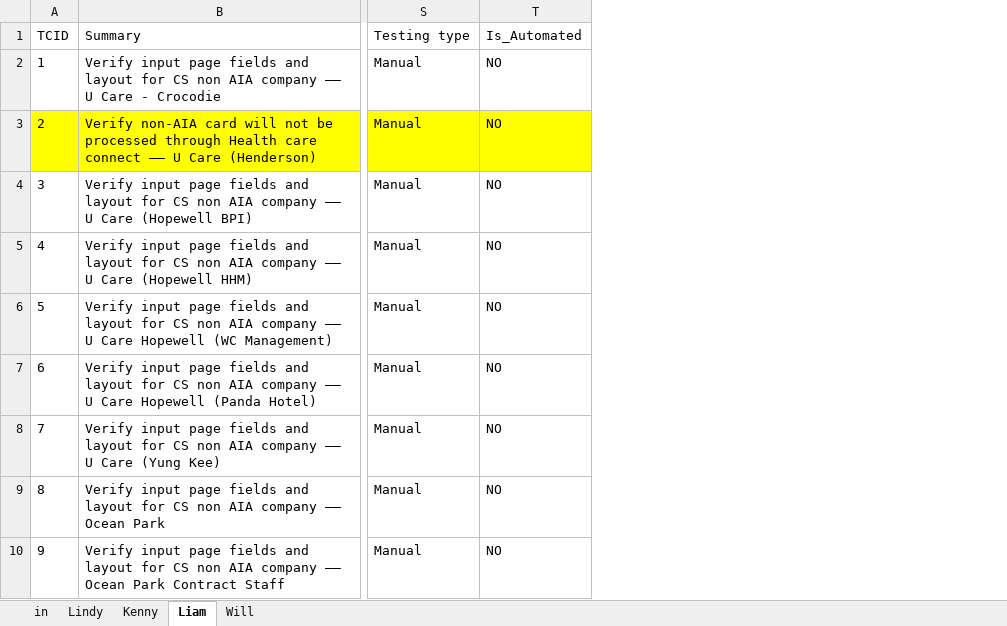
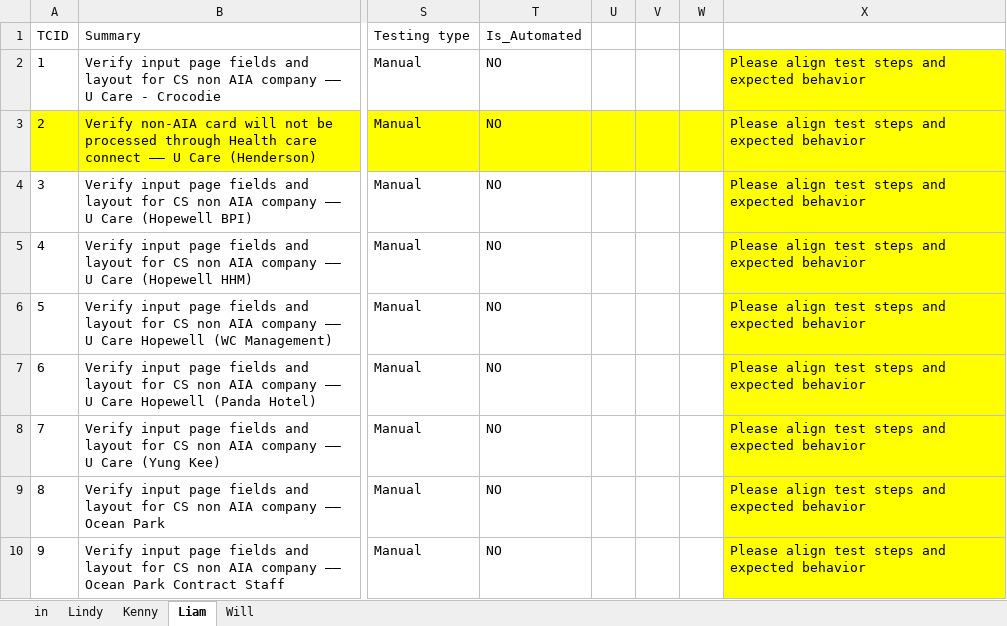
Before and after one commit to jackmytr/MyObservatory, an Excel workbook: EC test cases.xlsx, sheet Liam, drawn as a sheet; only a part is shown, gaps mark what is left out; values as stored, in another font and other column widths than the file's, no borders; the diff names each change by its address in the sheet, - before the commit and + after, or states it on an @@ line.

```diff
--- a/EC test cases.xlsx (sheet Liam)
+++ b/EC test cases.xlsx (sheet Liam)
+column U, empty
+column V, empty
+column W, empty
+column X, rows 2-10: all Please align test steps and expected behavior
```
Also changed, not shown: sheet Lindy, sheet Will, sheet Kenny.
